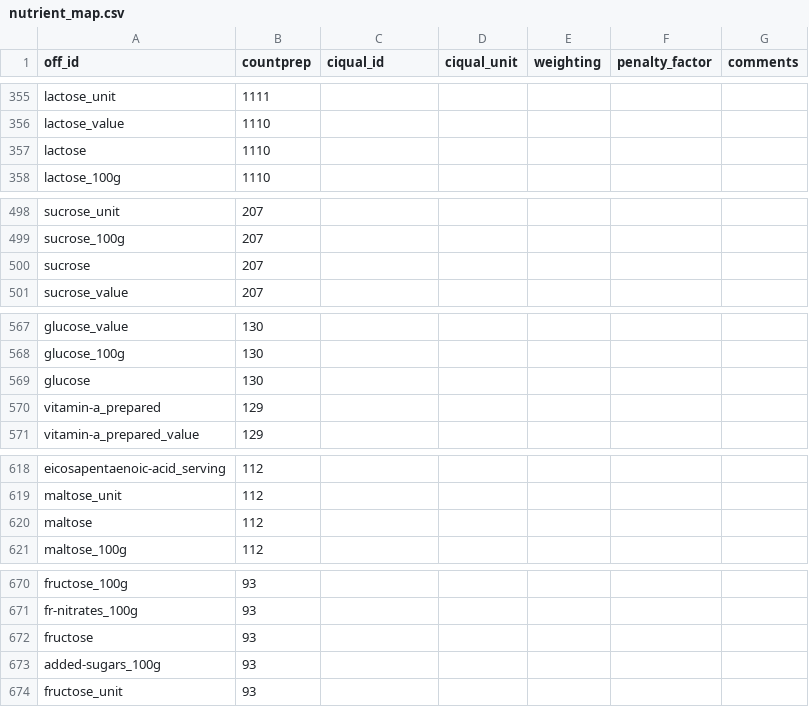
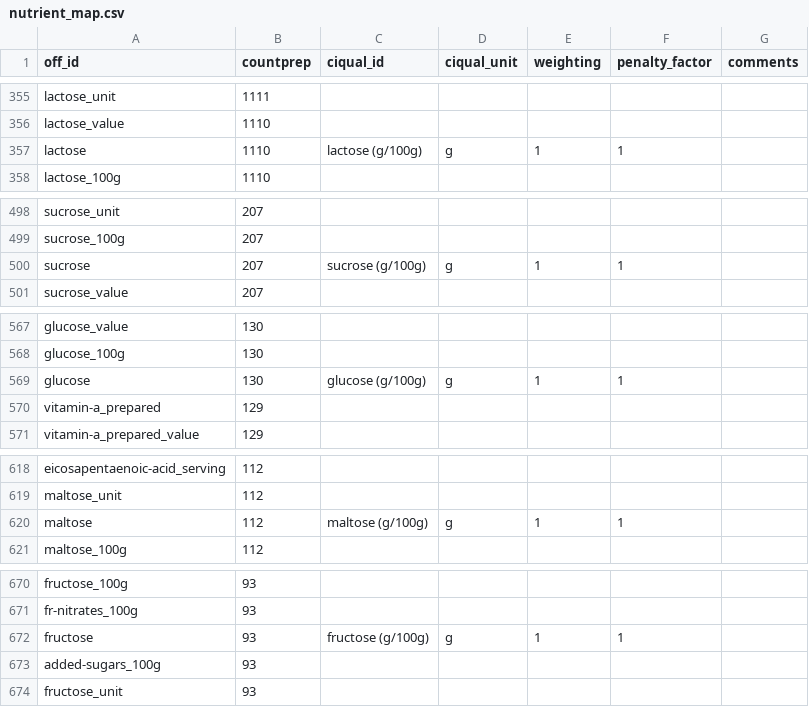
Before and after one commit to openfoodfacts/recipe-estimator, a CSV file: recipe_estimator/assets/taxonomies/nutrient_map.csv, drawn as a sheet; only a part is shown, gaps mark what is left out; the diff covers the shown part only.

Commit message:
Add up sugars if not specified in CIQUAL
Signed-off-by: John Gomersall <thegoms@gmail.com>

```diff
--- a/recipe_estimator/assets/taxonomies/nutrient_map.csv
+++ b/recipe_estimator/assets/taxonomies/nutrient_map.csv
@@ -356,3 +356,3 @@ lactose_unit,1111,,,,
 lactose_value,1110,,,,
-lactose,1110,,,,
+lactose,1110,lactose (g/100g),g,1,1
 lactose_100g,1110,,,,
@@ -499,3 +499,3 @@ sucrose_unit,207,,,,
 sucrose_100g,207,,,,
-sucrose,207,,,,
+sucrose,207,sucrose (g/100g),g,1,1
 sucrose_value,207,,,,
@@ -568,3 +568,3 @@ glucose_value,130,,,,
 glucose_100g,130,,,,
-glucose,130,,,,
+glucose,130,glucose (g/100g),g,1,1
 vitamin-a_prepared,129,,,,
@@ -619,3 +619,3 @@ eicosapentaenoic-acid_serving,112,,,,
 maltose_unit,112,,,,
-maltose,112,,,,
+maltose,112,maltose (g/100g),g,1,1
 maltose_100g,112,,,,
@@ -671,3 +671,3 @@ fructose_100g,93,,,,
 fr-nitrates_100g,93,,,,
-fructose,93,,,,
+fructose,93,fructose (g/100g),g,1,1
 added-sugars_100g,93,,,,
```
Also changed, not shown: 4 edited cells elsewhere in this file, 5 other files.
